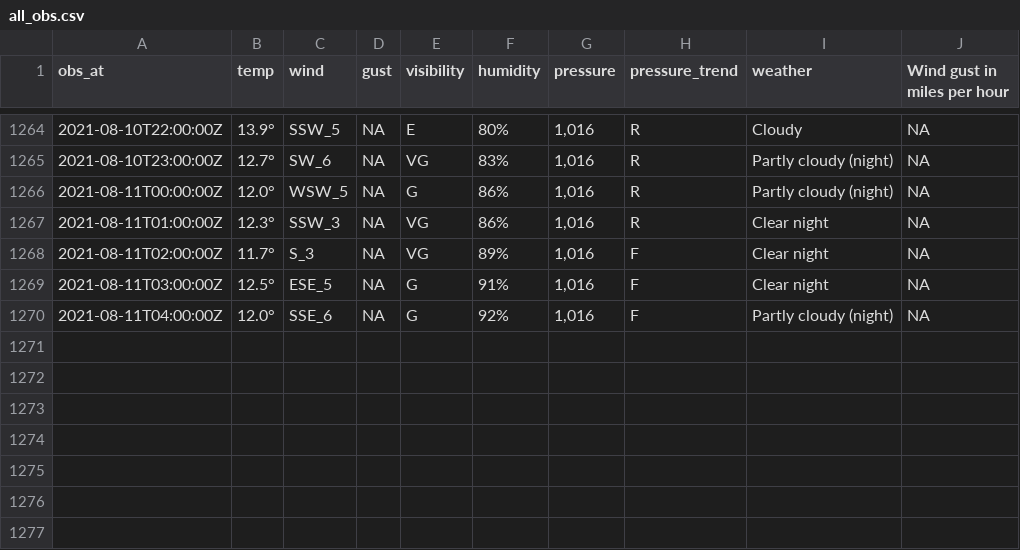
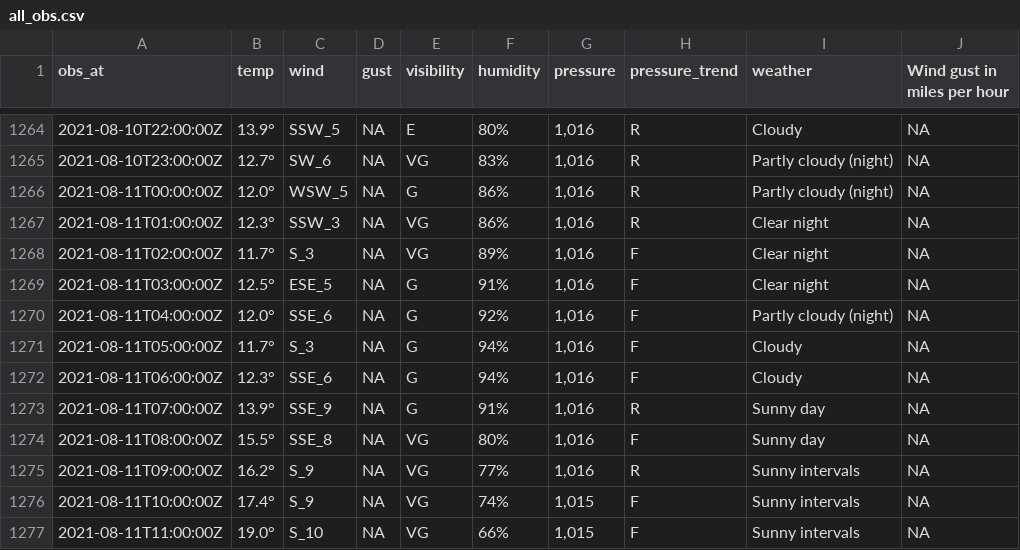
Before and after one commit to MikePrt/metoffice, a CSV file: data/all_obs.csv, drawn as a sheet; only a part is shown, gaps mark what is left out; the diff names each change by its address in the sheet, - before the commit and + after, or states it on an @@ line.

```diff
--- a/data/all_obs.csv
+++ b/data/all_obs.csv
+row 1271: 2021-08-11T05:00:00Z | 11.7° | S_3 | NA | G | 94% | 1,016 | F | Cloudy | NA
+row 1272: 2021-08-11T06:00:00Z | 12.3° | SSE_6 | NA | G | 94% | 1,016 | F | Cloudy | NA
+row 1273: 2021-08-11T07:00:00Z | 13.9° | SSE_9 | NA | G | 91% | 1,016 | R | Sunny day | NA
+row 1274: 2021-08-11T08:00:00Z | 15.5° | SSE_8 | NA | VG | 80% | 1,016 | F | Sunny day | NA
+row 1275: 2021-08-11T09:00:00Z | 16.2° | S_9 | NA | VG | 77% | 1,016 | R | Sunny intervals | NA
+row 1276: 2021-08-11T10:00:00Z | 17.4° | S_9 | NA | VG | 74% | 1,015 | F | Sunny intervals | NA
+row 1277: 2021-08-11T11:00:00Z | 19.0° | S_10 | NA | VG | 66% | 1,015 | F | Sunny intervals | NA
```
